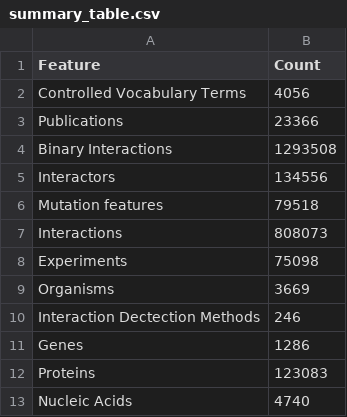
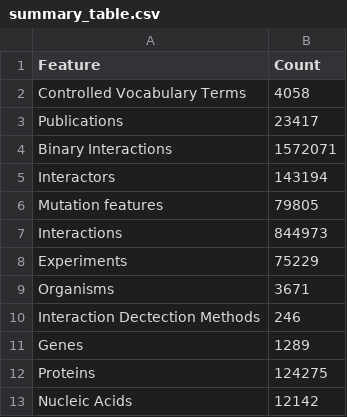
Before and after one commit to intact-portal/intact-portal-statistics, a CSV file: output_data/summary_table.csv, drawn as a sheet.

```diff
--- a/output_data/summary_table.csv
+++ b/output_data/summary_table.csv
@@ -1,13 +1,13 @@
 Feature,Count
-Controlled Vocabulary Terms,4056
-Publications,23366
-Binary Interactions,1293508
-Interactors,134556
-Mutation features,79518
-Interactions,808073
-Experiments,75098
-Organisms,3669
+Controlled Vocabulary Terms,4058
+Publications,23417
+Binary Interactions,1572071
+Interactors,143194
+Mutation features,79805
+Interactions,844973
+Experiments,75229
+Organisms,3671
 Interaction Dectection Methods,246
-Genes,1286
-Proteins,123083
-Nucleic Acids,4740
+Genes,1289
+Proteins,124275
+Nucleic Acids,12142
```
Also changed, not shown: output_data/curation_distribution.csv, output_data/interactions.csv, 4 other files.
